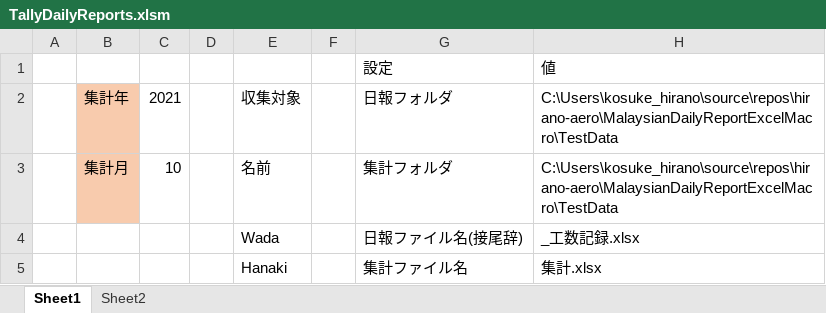
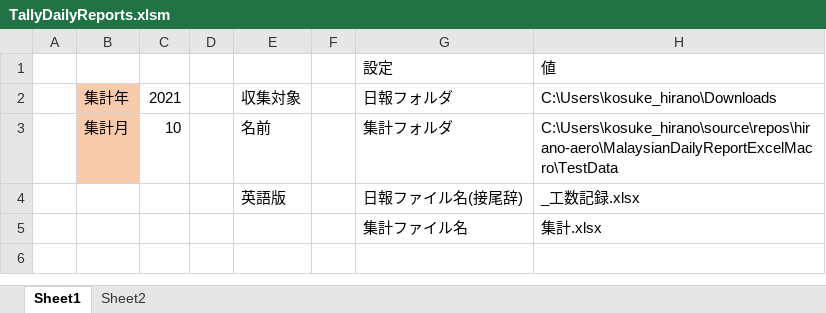
Before and after one commit to Matazoro-Kemtari/MalaysianDailyReportExcelMacro, an Excel workbook: TallyDailyReports.xlsm, sheet Sheet1, drawn as a sheet; values as stored, in another font and other column widths than the file's, no borders; charts and pictures and table styles not drawn; the diff names each change by its address in the sheet, - before the commit and + after, or states it on an @@ line.

```diff
--- a/TallyDailyReports.xlsm (sheet Sheet1)
+++ b/TallyDailyReports.xlsm (sheet Sheet1)
-H2: C:\Users\kosuke_hirano\source\repos\hirano-aero\MalaysianDailyReportExcelMacro\TestData
+H2: C:\Users\kosuke_hirano\Downloads
-E4: Wada
+E4: 英語版
-E5: Hanaki
+E5: (empty)
```
Also changed, not shown: sheet Sheet2, Man-hourRecords.xlsx, 1 other file.
